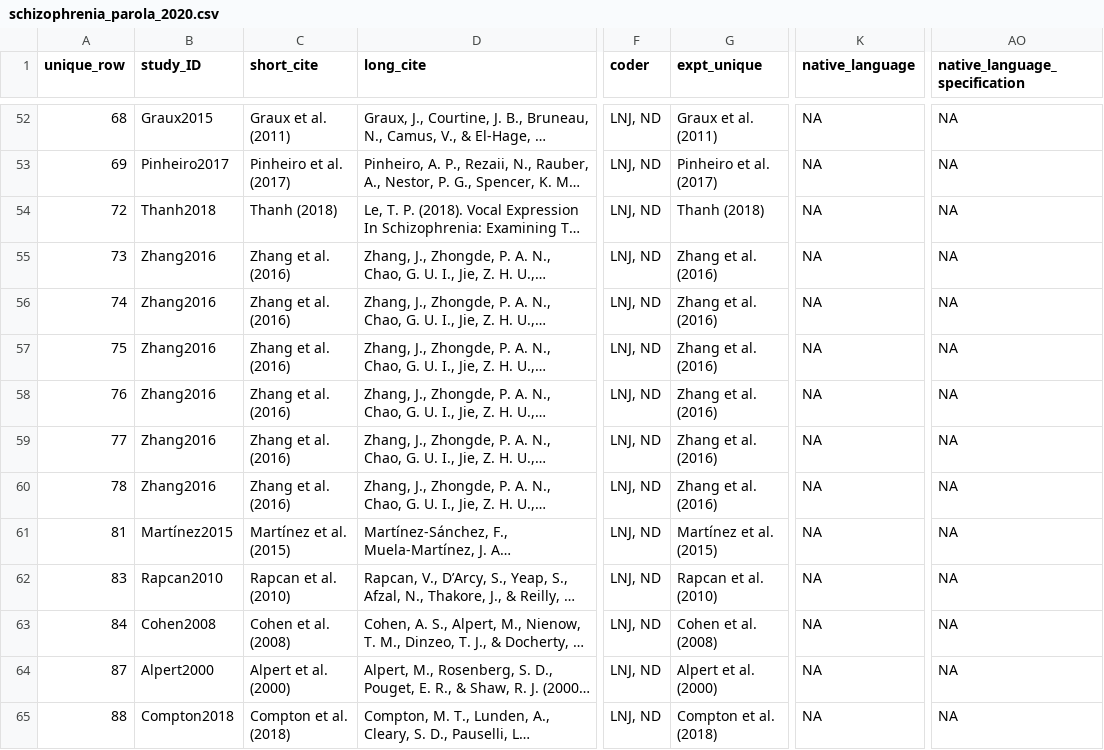
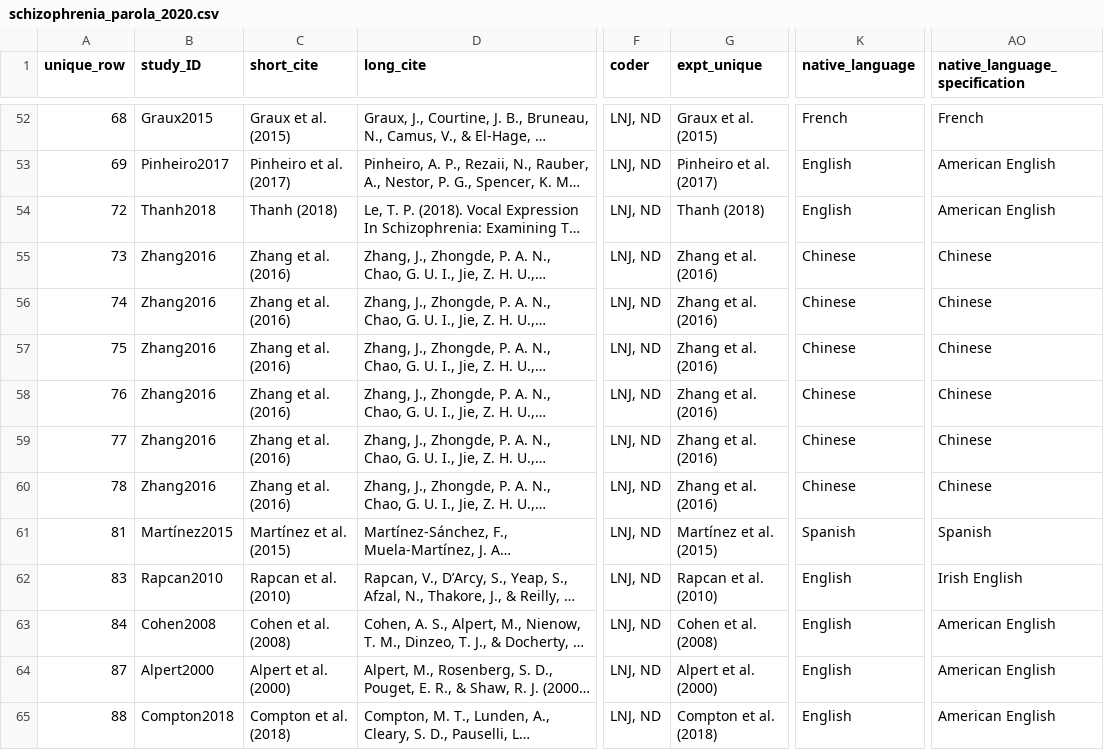
Before and after one commit to LNJ-ND/metalab2, a CSV file: shinyapps/site_data/schizophrenia_parola_2020.csv, drawn as a sheet; only a part is shown, gaps mark what is left out; long unchanged cells end in …; the diff covers the shown part only; the diff names each change by its address in the sheet, - before the commit and + after, or states it on an @@ line.

Commit message:
change feature names (bandwidth, amplitude/entropy), new sz data (with native language), add link to MA template in documentation

```diff
--- a/shinyapps/site_data/schizophrenia_parola_2020.csv
+++ b/shinyapps/site_data/schizophrenia_parola_2020.csv
-C52 (short_cite): Graux et al. (2011)
+C52 (short_cite): Graux et al. (2015)
-G52 (expt_unique): Graux et al. (2011)
+G52 (expt_unique): Graux et al. (2015)
-K52 (native_language): NA
+K52 (native_language): French
-AO52 (native_language_specification): NA
+AO52 (native_language_specification): French
-K53:K54 (native_language): NA
+K53:K54 (native_language): English
-AO53:AO54 (native_language_specification): NA
+AO53:AO54 (native_language_specification): American English
-K55:K60 (native_language): NA
+K55:K60 (native_language): Chinese
-AO55:AO60 (native_language_specification): NA
+AO55:AO60 (native_language_specification): Chinese
-K61 (native_language): NA
+K61 (native_language): Spanish
-AO61 (native_language_specification): NA
+AO61 (native_language_specification): Spanish
-K62:K65 (native_language): NA
+K62:K65 (native_language): English
-AO62 (native_language_specification): NA
+AO62 (native_language_specification): Irish English
-AO63:AO65 (native_language_specification): NA
+AO63:AO65 (native_language_specification): American English
```
Also changed, not shown: 132 edited cells elsewhere in this file, 3 other files.
